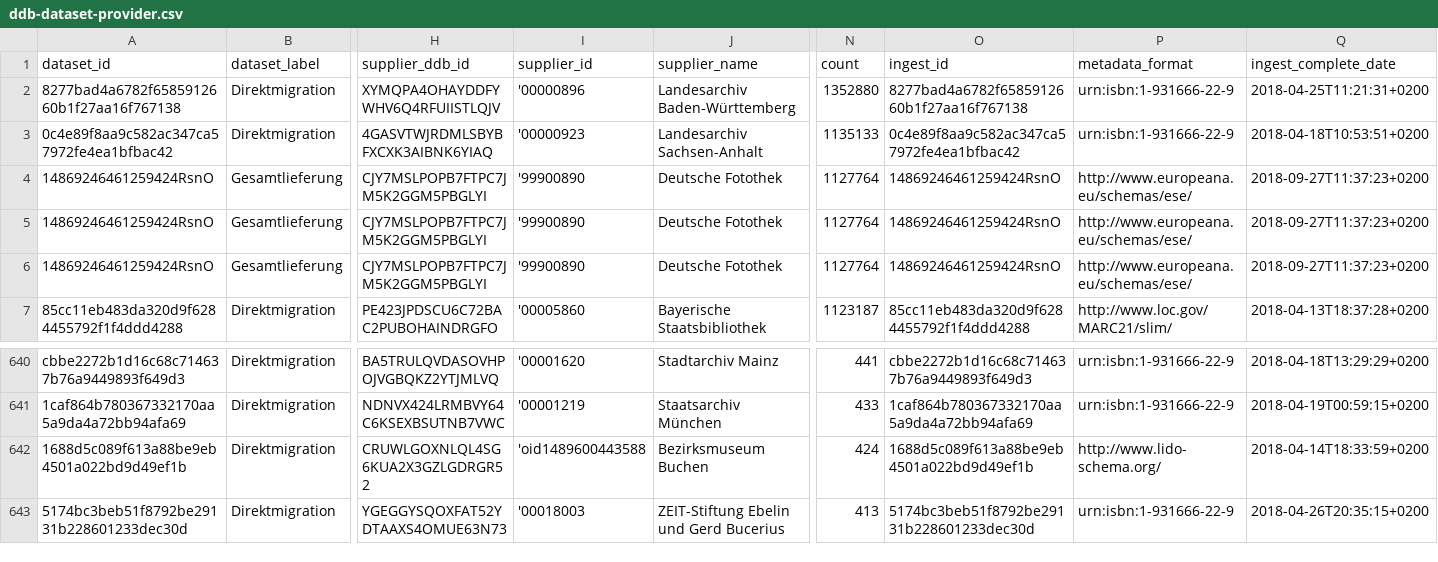
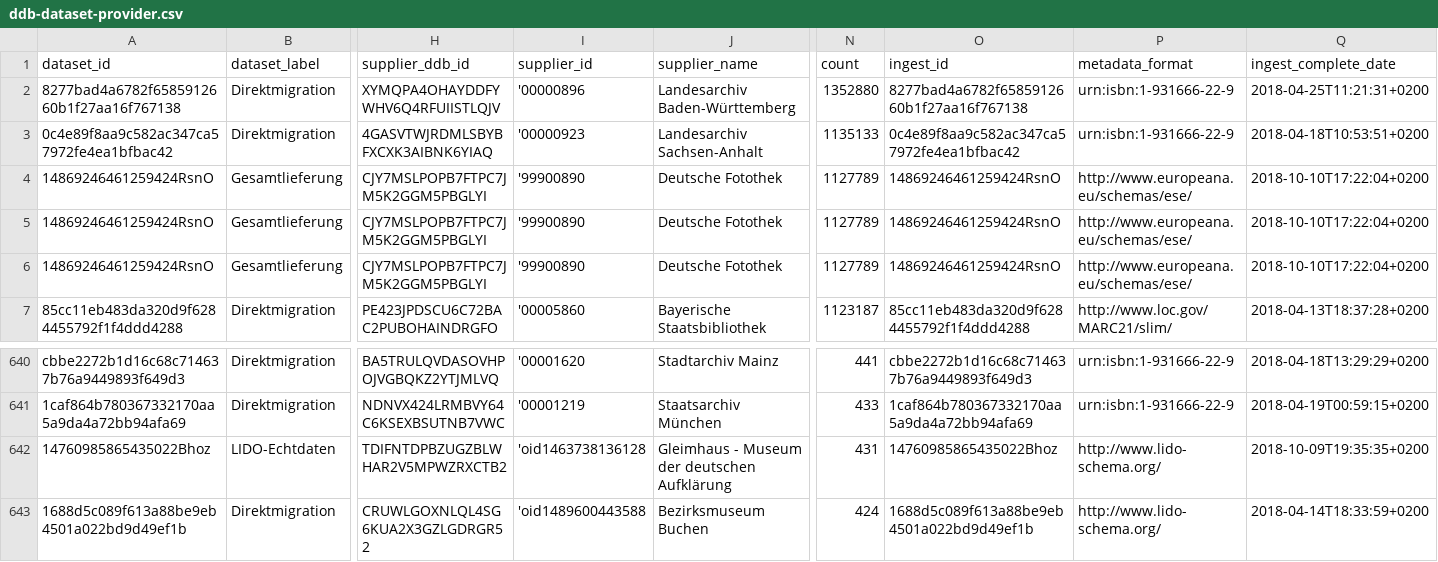
Before and after one commit to Deutsche-Digitale-Bibliothek/ddblabs-ddbtools-statistic, a CSV file: ddb-dataset-provider.csv, drawn as a sheet; only a part is shown, gaps mark what is left out; the shorter side is filled out with more unchanged rows; rows hold the shown columns only; the diff names each change by its address in the sheet, - before the commit and + after, or states it on an @@ line.

Commit message:
Aktualisierung von ddb-dataset-provider.csv am 2018-10-12T14:13:38+0200.

```diff
--- a/ddb-dataset-provider.csv
+++ b/ddb-dataset-provider.csv
-N4:N6 (count): 1127764
+N4:N6 (count): 1127789
-Q4:Q6 (ingest_complete_date): 2018-09-27T11:37:23+0200
+Q4:Q6 (ingest_complete_date): 2018-10-10T17:22:04+0200
+row 642: 14760985865435022Bhoz | LIDO-Echtdaten | TDIFNTDPBZUGZBLWHAR2V5MPWZRXCTB2 | 'oid1463738136128 | Gleimhaus - Museum der deutschen Aufklärung | 431 | 14760985865435022Bhoz | http://www.lido-schema.org/ | 2018-10-09T19:35:35+0200
```
